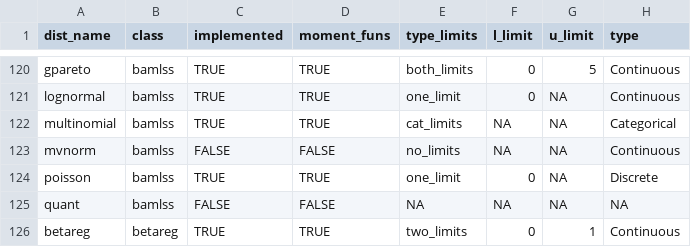
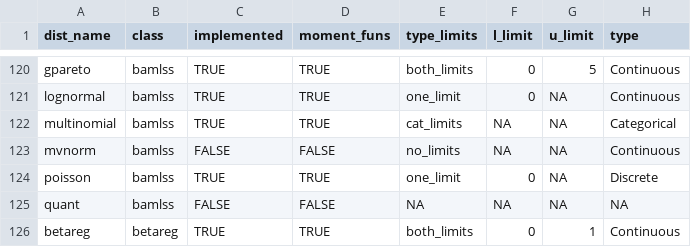
Before and after one commit to Stan125/distreg.vis, a CSV file: inst/extdata/dist_df.csv, drawn as a sheet; only a part is shown, gaps mark what is left out.

Commit message:
Made plot_dist to be ready with betareg

```diff
--- a/inst/extdata/dist_df.csv
+++ b/inst/extdata/dist_df.csv
@@ -125,2 +125,2 @@ poisson;bamlss;TRUE;TRUE;one_limit;0;NA;Discrete
 quant;bamlss;FALSE;FALSE;NA;NA;NA;NA
-betareg;betareg;TRUE;TRUE;two_limits;0;1;Continuous
+betareg;betareg;TRUE;TRUE;both_limits;0;1;Continuous
```
Also changed, not shown: 22 other files.
